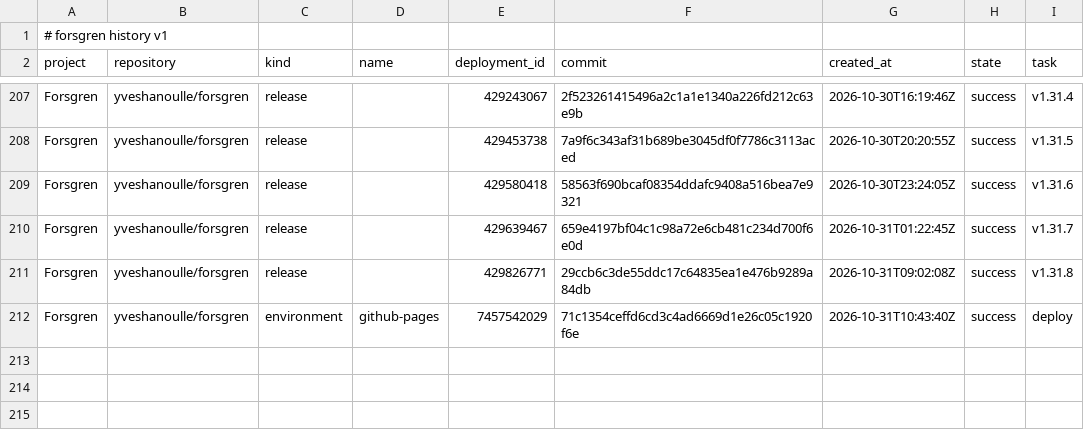
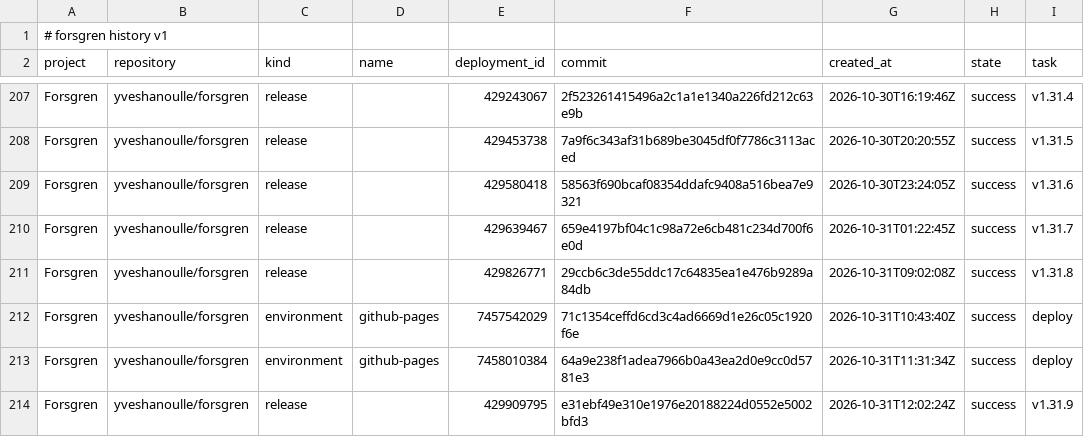
Before and after one commit to yveshanoulle/forsgren-metrics, a CSV file: data/deployments.csv, drawn as a sheet; only a part is shown, gaps mark what is left out; the diff names each change by its address in the sheet, - before the commit and + after, or states it on an @@ line.

```diff
--- a/data/deployments.csv
+++ b/data/deployments.csv
+row 213: Forsgren | yveshanoulle/forsgren | environment | github-pages | 7458010384 | 64a9e238f1adea7966b0a43ea2d0e9cc0d5781e3 | 2026-10-31T11:31:34Z | success | deploy
+row 214: Forsgren | yveshanoulle/forsgren | release |  | 429909795 | e31ebf49e310e1976e20188224d0552e5002bfd3 | 2026-10-31T12:02:24Z | success | v1.31.9
```
Also changed, not shown: data/commits.csv, data/issues.csv, 6 other files.
